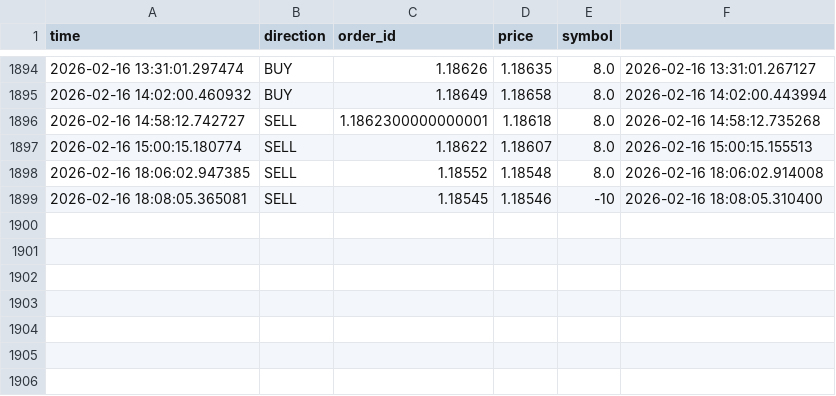
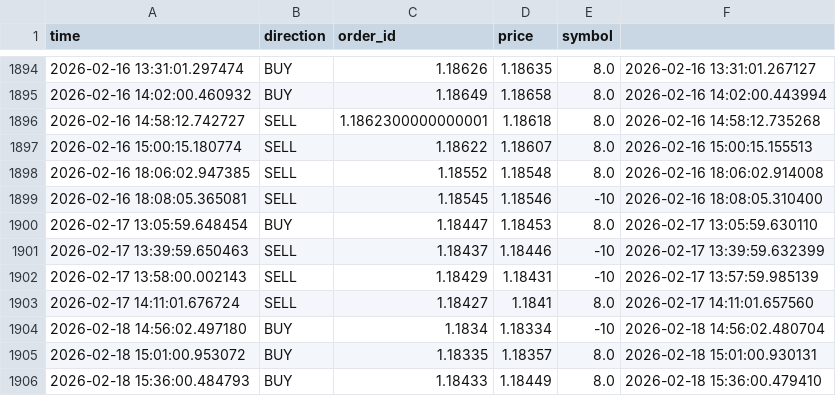
Before and after one commit to cemerttu/ian_bot, a CSV file: bo_trades.csv, drawn as a sheet; only a part is shown, gaps mark what is left out; the diff names each change by its address in the sheet, - before the commit and + after, or states it on an @@ line.

```diff
--- a/bo_trades.csv
+++ b/bo_trades.csv
+row 1900: 2026-02-17 13:05:59.648454 | BUY | 1.18447 | 1.18453 | 8.0 | 2026-02-17 13:05:59.630110
+row 1901: 2026-02-17 13:39:59.650463 | SELL | 1.18437 | 1.18446 | -10 | 2026-02-17 13:39:59.632399
+row 1902: 2026-02-17 13:58:00.002143 | SELL | 1.18429 | 1.18431 | -10 | 2026-02-17 13:57:59.985139
+row 1903: 2026-02-17 14:11:01.676724 | SELL | 1.18427 | 1.1841 | 8.0 | 2026-02-17 14:11:01.657560
+row 1904: 2026-02-18 14:56:02.497180 | BUY | 1.1834 | 1.18334 | -10 | 2026-02-18 14:56:02.480704
+row 1905: 2026-02-18 15:01:00.953072 | BUY | 1.18335 | 1.18357 | 8.0 | 2026-02-18 15:01:00.930131
+row 1906: 2026-02-18 15:36:00.484793 | BUY | 1.18433 | 1.18449 | 8.0 | 2026-02-18 15:36:00.479410
```
Also changed, not shown: ai_training.csv, 3 other files.
